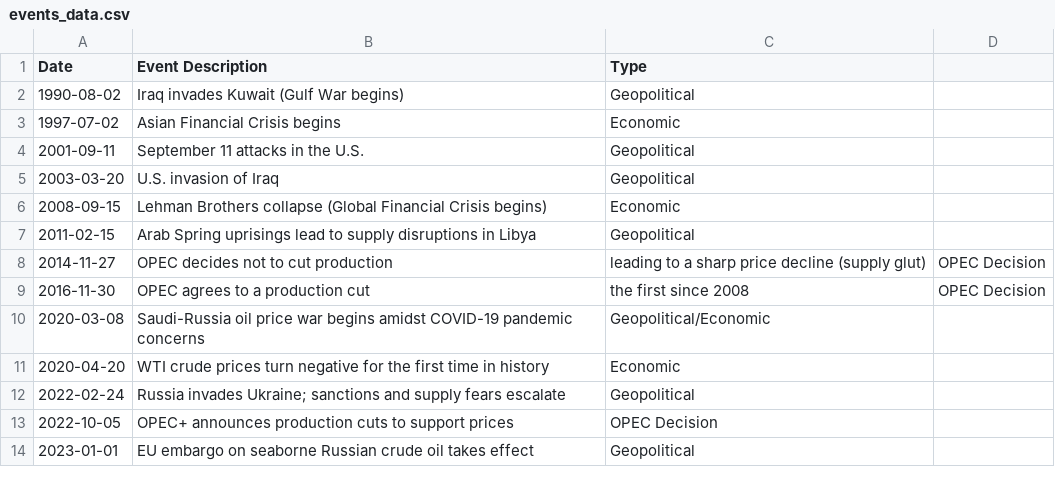
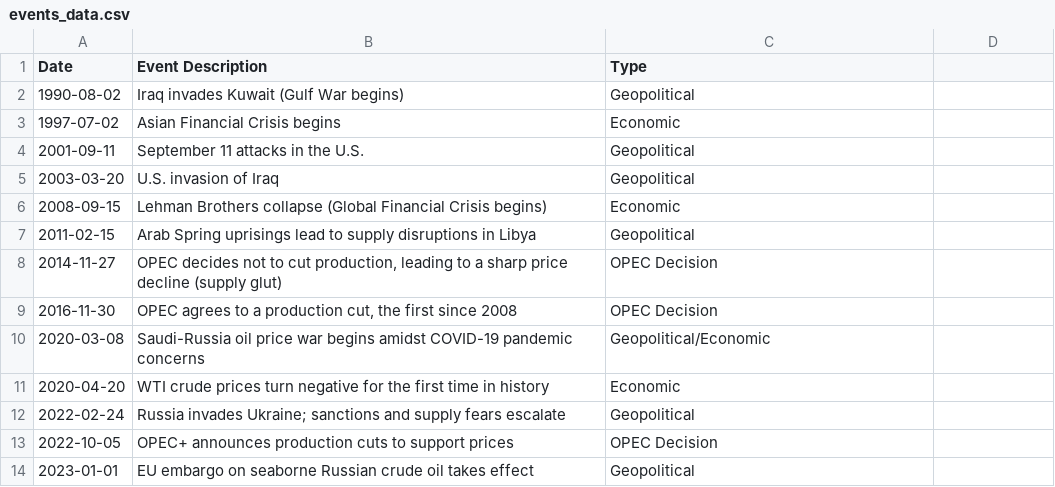
Before and after one commit to Shegaw-21hub/BirhanEnergies_OilPriceAnalysis, a CSV file: data/processed/events_data.csv, drawn as a sheet; the diff names each change by its address in the sheet, - before the commit and + after, or states it on an @@ line.

Commit message:
feat: implement interactive dashboard for Task 3
- Added Flask backend API (flask_backend.py) with endpoints for price/event data

- Built React frontend with create-react-app scaffolding

- Configured frontend-backend communication in App.js

- Updated events_data.csv with additional fields for dashboard visualization

- Added .gitignore rules for frontend dependencies

```diff
--- a/data/processed/events_data.csv
+++ b/data/processed/events_data.csv
-B8 (Event Description): …to cut production
+B8 (Event Description): …to cut production, leading to a sharp price decline (supply glut)
-C8 (Type): leading to a sharp price decline (supply glut)
+C8 (Type): OPEC Decision
-D8:D9: OPEC Decision
+D8:D9: (empty)
-B9 (Event Description): OPEC agrees to a production cut
+B9 (Event Description): OPEC agrees to a production cut, the first since 2008
-C9 (Type): the first since 2008
+C9 (Type): OPEC Decision
```
Also changed, not shown: 21 other files.
